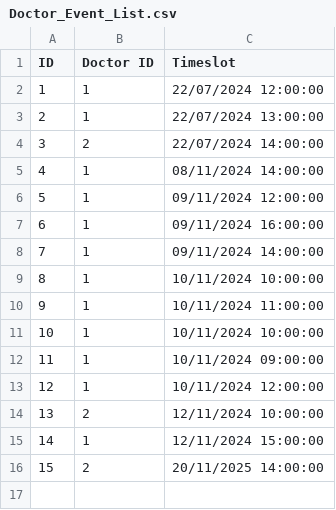
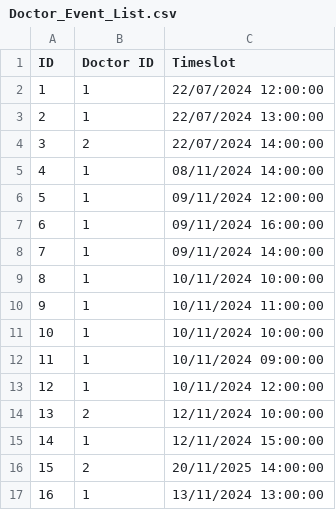
Before and after one commit to rachtrx/HMS, a CSV file: src/resources/Doctor_Event_List.csv, drawn as a sheet.

Commit message:
added doctor timeslots

```diff
--- a/src/resources/Doctor_Event_List.csv
+++ b/src/resources/Doctor_Event_List.csv
@@ -16 +16,2 @@ ID,Doctor ID,Timeslot
 15,2,20/11/2025 14:00:00
+16,1,13/11/2024 13:00:00
```
Also changed, not shown: 8 other files.
